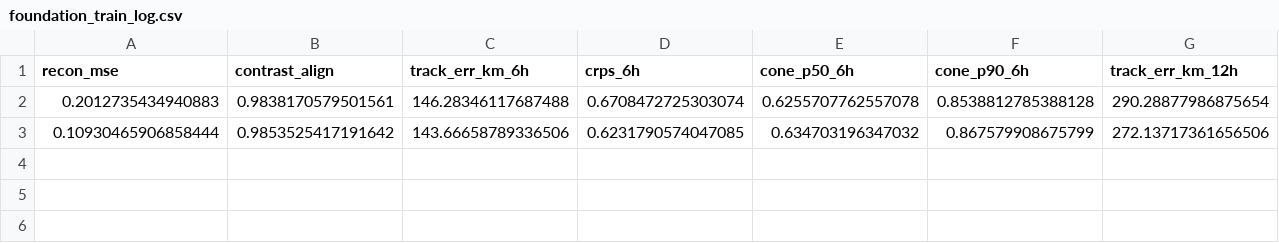
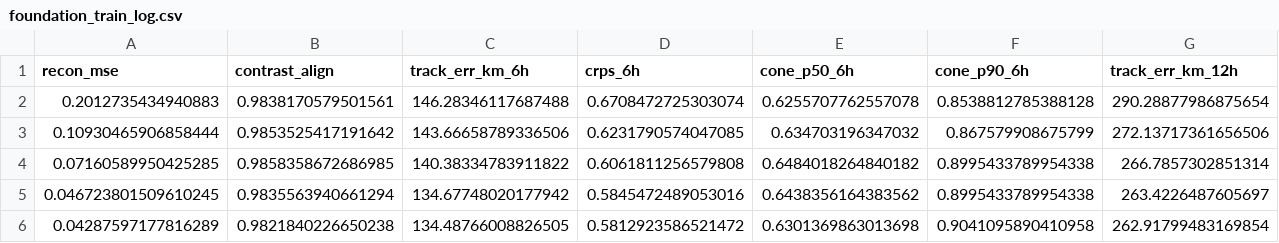
Before and after one commit to Ag230602/STORM_CARE, a CSV file: results/module1_foundation/metrics/foundation_train_log.csv, drawn as a sheet; only a part is shown; rows hold the shown columns only; the diff names each change by its address in the sheet, - before the commit and + after, or states it on an @@ line.

```diff
--- a/results/module1_foundation/metrics/foundation_train_log.csv
+++ b/results/module1_foundation/metrics/foundation_train_log.csv
+row 4: 0.07160589950425285 | 0.9858358672686985 | 140.38334783911822 | 0.6061811256579808 | 0.6484018264840182 | 0.8995433789954338 | 266.7857302851314
+row 5: 0.046723801509610245 | 0.9835563940661294 | 134.67748020177942 | 0.5845472489053016 | 0.6438356164383562 | 0.8995433789954338 | 263.4226487605697
+row 6: 0.04287597177816289 | 0.9821840226650238 | 134.48766008826505 | 0.5812923586521472 | 0.6301369863013698 | 0.9041095890410958 | 262.91799483169854
```
Also changed, not shown: metrics/counterfactual/counterfactual_outcomes.csv, 11 other files.
